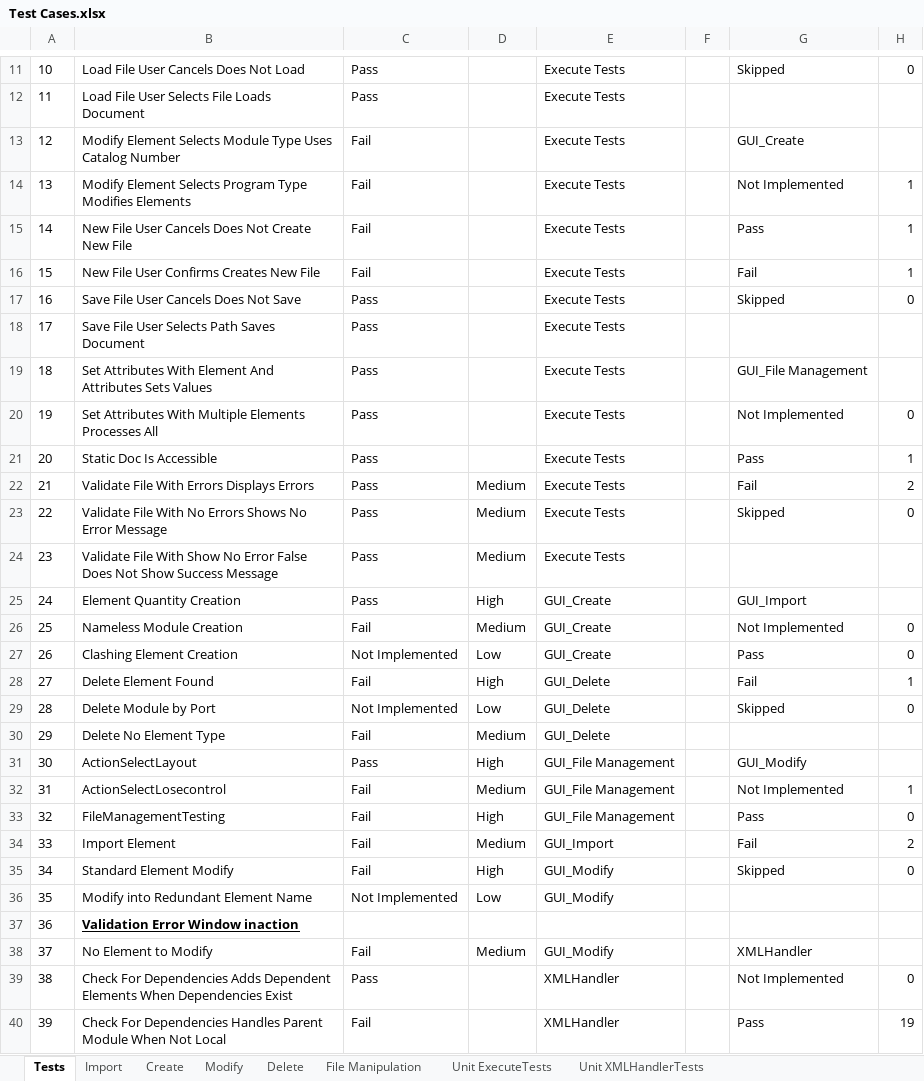
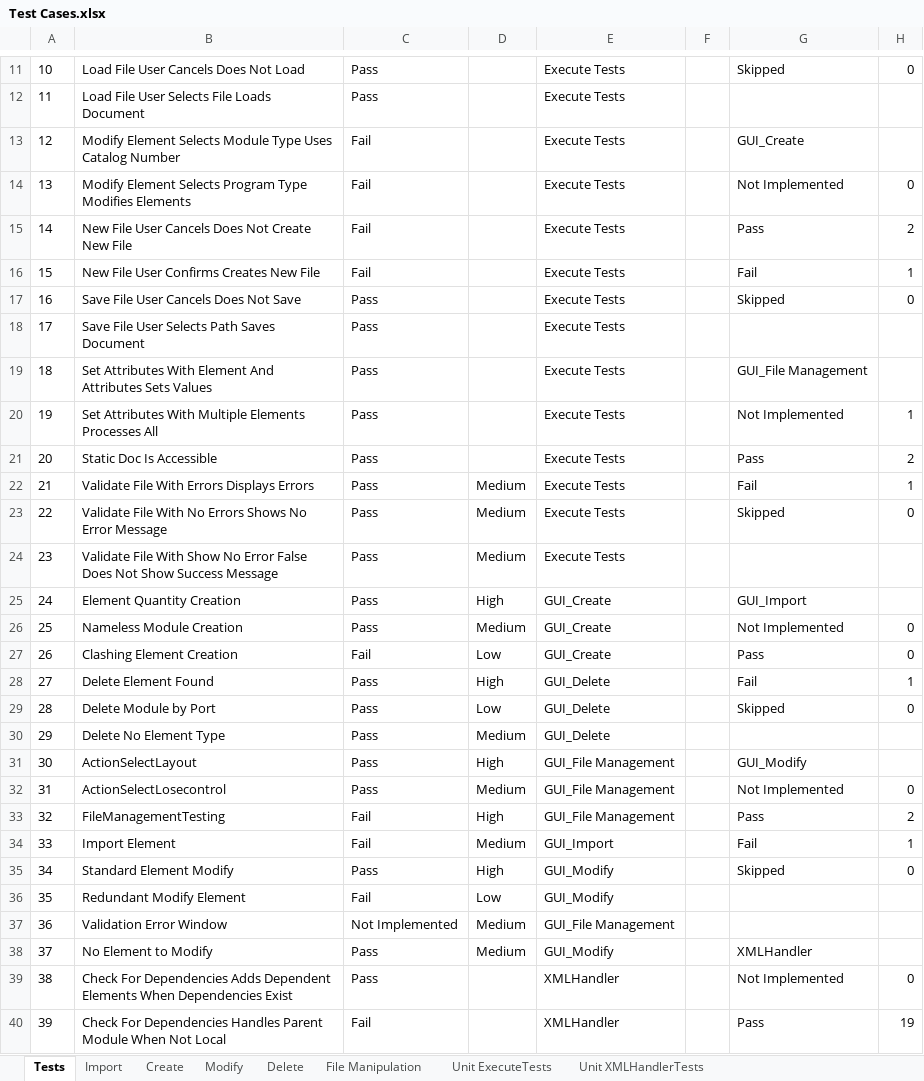
Before and after one commit to CorbinFerguson/ThesisBuildTool, an Excel workbook: Test Cases.xlsx, sheet Tests, drawn as a sheet; only a part is shown, gaps mark what is left out; values as stored, in another font and other column widths than the file's, no borders; charts and pictures and conditional formats and table styles not drawn; the diff covers the shown part only; the diff names each change by its address in the sheet, - before the commit and + after, or states it on an @@ line.

Commit message:
Added test ValidationErrorWindow for testing that error window pops up after action that changes the file

```diff
--- a/Test Cases.xlsx (sheet Tests)
+++ b/Test Cases.xlsx (sheet Tests)
-H14: 1
+H14: 0
-H15: 1
+H15: 2
-H20: 0
+H20: 1
-H21: 1
+H21: 2
-H22: 2
+H22: 1
-C26: Fail
+C26: Pass
-C27: Not Implemented
+C27: Fail
-C28: Fail
+C28: Pass
-C29: Not Implemented
+C29: Pass
-C30: Fail
+C30: Pass
-C32: Fail
+C32: Pass
-H32: 1
+H32: 0
-H33: 0
+H33: 2
-H34: 2
+H34: 1
-C35: Fail
+C35: Pass
-B36: Modify into Redundant Element Name
+B36: Redundant Modify Element
-C36: Not Implemented
+C36: Fail
-B37: Validation Error Window inaction
+B37: Validation Error Window
@@ B37 bold: on → off, underline: on → off @@
-C37: (empty)
+C37: Not Implemented
-D37: (empty)
+D37: Medium
-E37: (empty)
+E37: GUI_File Management
-C38: Fail
+C38: Pass
```
Also changed, not shown: 3 edited cells elsewhere in this sheet, sheet File Manipulation, sheet Modify, sheet Delete, sheet Create, charts or pictures, 2 other files.
